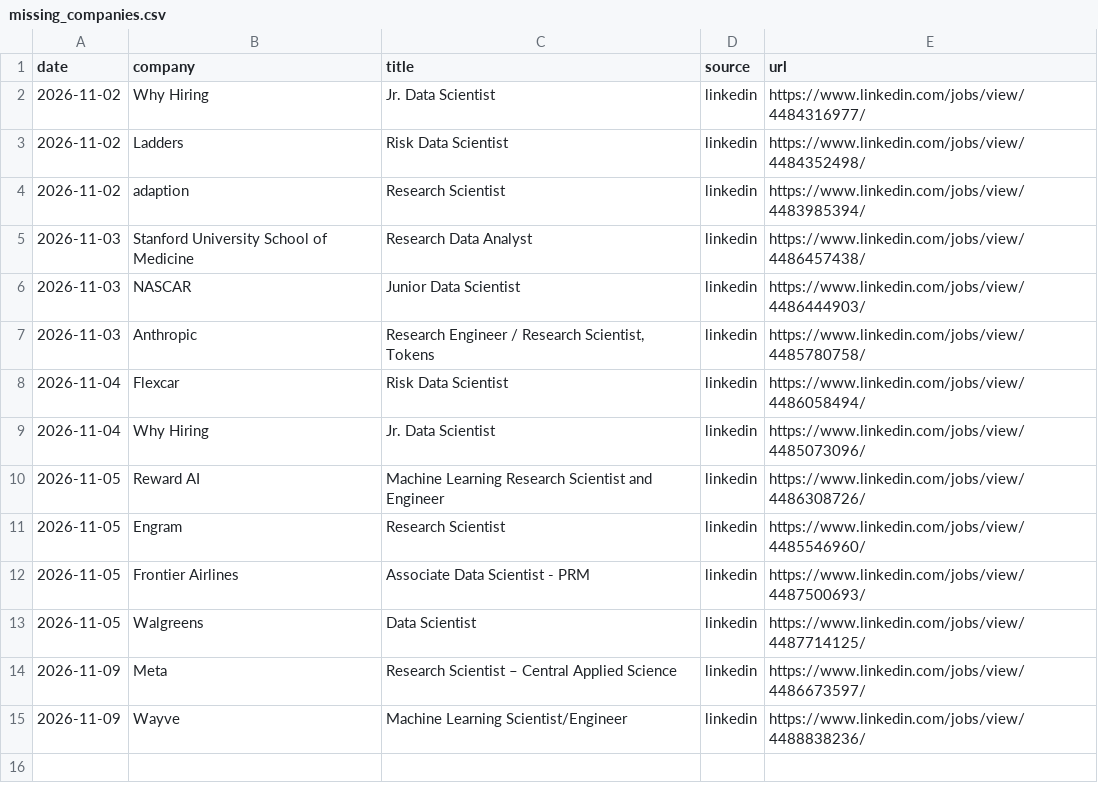
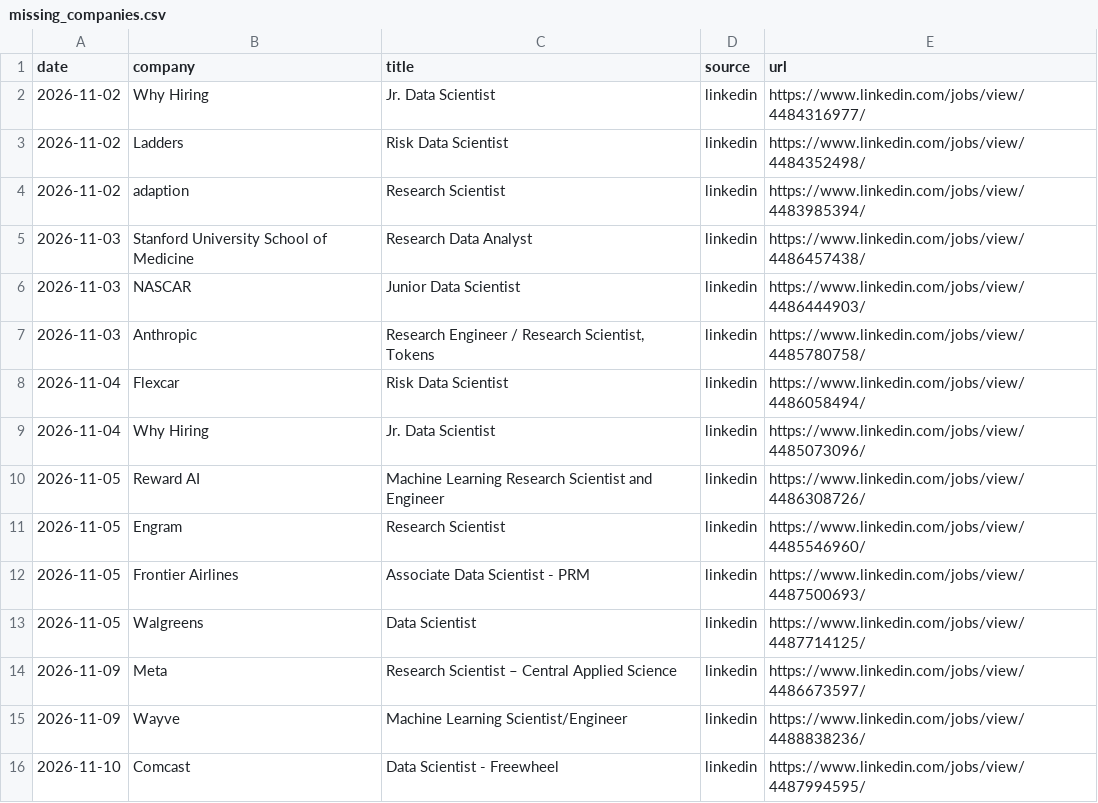
Before and after one commit to RyanSingh0/jobradar, a CSV file: out/missing_companies.csv, drawn as a sheet.

```diff
--- a/out/missing_companies.csv
+++ b/out/missing_companies.csv
@@ -15 +15,2 @@ date,company,title,source,url
 2026-11-09,Wayve,Machine Learning Scientist/Engineer,linkedin,https://www.linkedin.com/jobs/view/4488838236/
+2026-11-10,Comcast,Data Scientist - Freewheel,linkedin,https://www.linkedin.com/jobs/view/4487994595/
```
Also changed, not shown: out/coverage.csv, out/history.csv, 3 other files.
